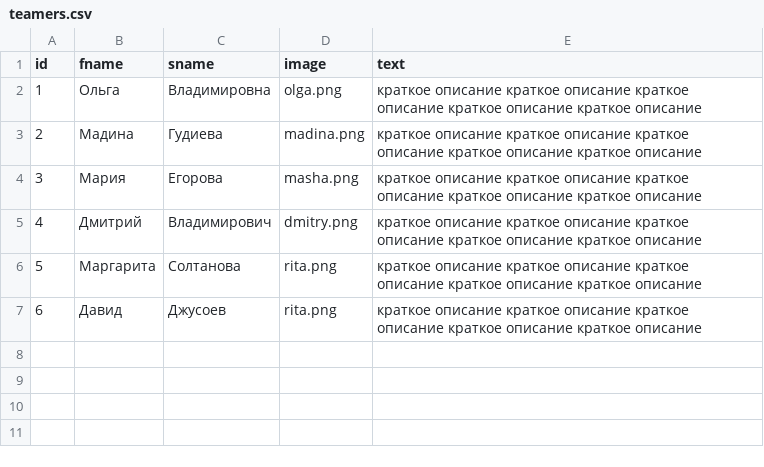
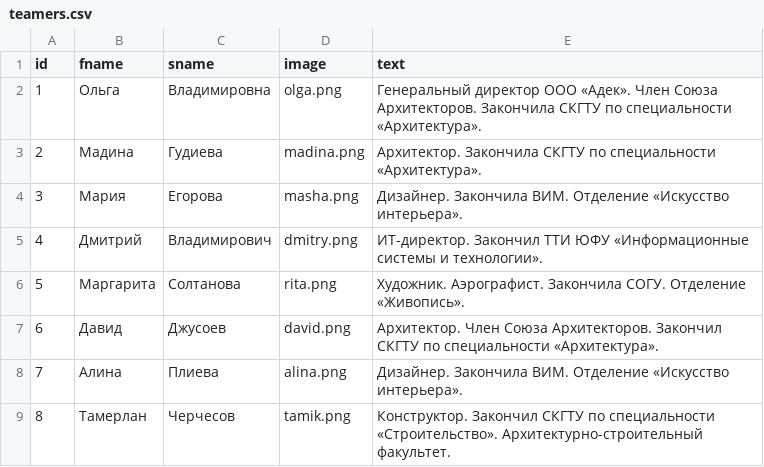
Before and after one commit to KosenkoDmitriy/shopomob, a CSV file: db/csv/teamers.csv, drawn as a sheet.

Commit message:
add tariffs to services and calculate them. add photos and description to teamers.

```diff
--- a/db/csv/teamers.csv
+++ b/db/csv/teamers.csv
@@ -1,7 +1,9 @@
 id,fname,sname,image,text
-1,Ольга,Владимировна,olga.png,краткое описание краткое описание краткое описание краткое описание краткое описание
-2,Мадина,Гудиева,madina.png,краткое описание краткое описание краткое описание краткое описание краткое описание
-3,Мария,Егорова,masha.png,краткое описание краткое описание краткое описание краткое описание краткое описание
-4,Дмитрий, Владимирович,dmitry.png,краткое описание краткое описание краткое описание краткое описание краткое описание
-5,Маргарита, Солтанова,rita.png,краткое описание краткое описание краткое описание краткое описание краткое описание
-6,Давид, Джусоев,rita.png,краткое описание краткое описание краткое описание краткое описание краткое описание
+1,Ольга,Владимировна,olga.png,Генеральный директор ООО «Адек». Член Союза Архитекторов. Закончила СКГТУ по специальности «Архитектура».
+2,Мадина,Гудиева,madina.png,Архитектор. Закончила СКГТУ по специальности «Архитектура».
+3,Мария,Егорова,masha.png,Дизайнер. Закончила ВИМ. Отделение «Искусство интерьера».
+4,Дмитрий, Владимирович,dmitry.png,ИТ-директор. Закончил ТТИ ЮФУ «Информационные системы и технологии».
+5,Маргарита, Солтанова,rita.png,Художник. Аэрографист. Закончила СОГУ. Отделение «Живопись».
+6,Давид, Джусоев,david.png,Архитектор. Член Союза Архитекторов. Закончил СКГТУ по специальности «Архитектура».
+7,Алина,Плиева,alina.png,Дизайнер. Закончила ВИМ. Отделение «Искусство интерьера».
+8,Тамерлан,Черчесов,tamik.png,Конструктор. Закончил СКГТУ по специальности «Строительство». Архитектурно-строительный факультет.
```
Also changed, not shown: 30 other files.
